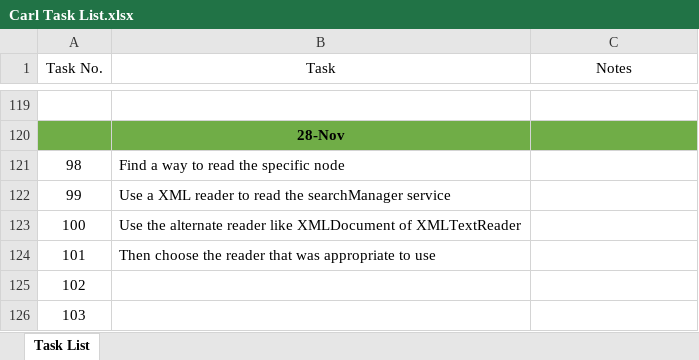
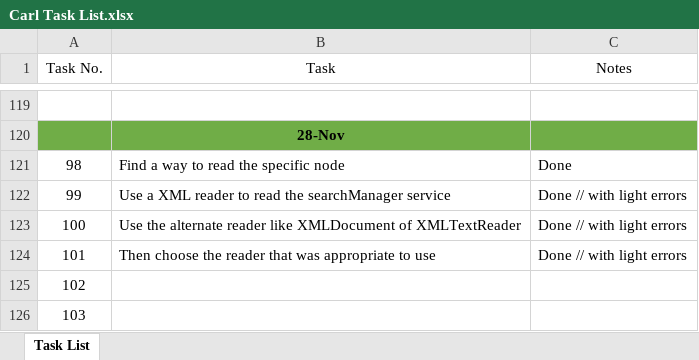
Before and after one commit to Karl-El/SerializeAndDeserialize, an Excel workbook: Carl Task List.xlsx, sheet Task List, drawn as a sheet; only a part is shown, gaps mark what is left out; values as stored, in another font and other column widths than the file's, no borders; table styles not drawn; the diff names each change by its address in the sheet, - before the commit and + after, or states it on an @@ line.

```diff
--- a/Carl Task List.xlsx (sheet Task List)
+++ b/Carl Task List.xlsx (sheet Task List)
-C121 (Notes): (empty)
+C121 (Notes): Done
-C122:C124 (Notes): (empty)
+C122:C124 (Notes): Done // with light errors
```
Also changed, not shown: 1 other file.
